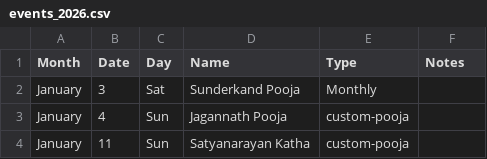
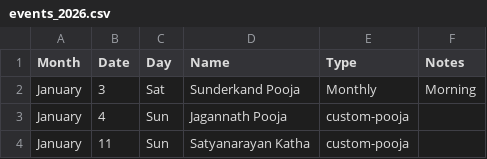
Before and after one commit to deeptewani/DT-Calendar2026, a CSV file: events_2026.csv, drawn as a sheet; only a part is shown.

Commit message:
Update events_2026.csv

```diff
--- a/events_2026.csv
+++ b/events_2026.csv
@@ -1,3 +1,3 @@
 Month,Date,Day,Name,Type,Notes
-January,3,Sat,Sunderkand Pooja, Monthly,
+January,3,Sat,Sunderkand Pooja, Monthly, Morning
 January,4,Sun,Jagannath Pooja,custom-pooja,
```
